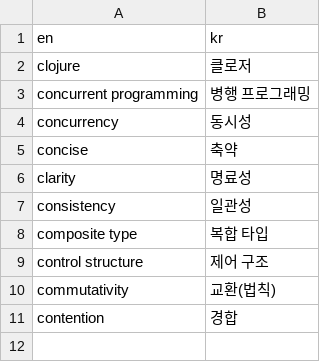
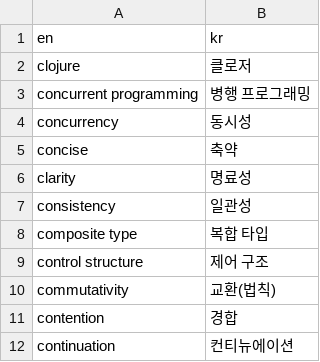
Before and after one commit to clojure-kr/translation, a CSV file: c.csv, drawn as a sheet; the diff names each change by its address in the sheet, - before the commit and + after, or states it on an @@ line.

```diff
--- a/c.csv
+++ b/c.csv
+row 12: continuation | 컨티뉴에이션
```
Also changed, not shown: 3 other files.
